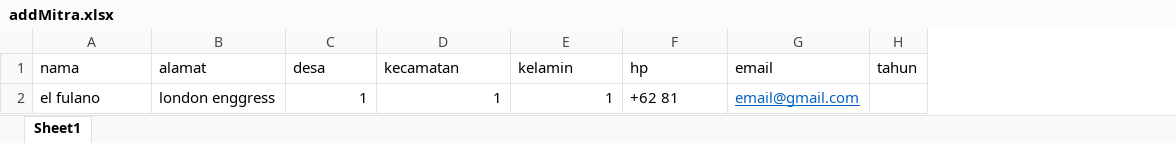
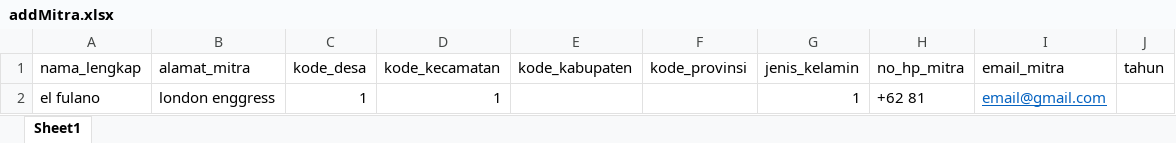
Before and after one commit to rizky1070/ProjekMitraBPS, an Excel workbook: kito/public/addMitra.xlsx, sheet Sheet1, drawn as a sheet; values as stored, in another font and other column widths than the file's, no borders; removed rows and columns are numbered as before the commit, all else as after; the diff names each change by its address in the sheet, - before the commit and + after, or states it on an @@ line.

Commit message:
template excel import survei

```diff
--- a/kito/public/addMitra.xlsx (sheet Sheet1)
+++ b/kito/public/addMitra.xlsx (sheet Sheet1)
+column E, empty
+column F, empty
-row 1: nama | alamat | desa | kecamatan | kelamin | hp | email | tahun
+row 1: nama_lengkap | alamat_mitra | kode_desa | kode_kecamatan | kode_kabupaten | kode_provinsi | jenis_kelamin | no_hp_mitra | email_mitra | tahun
```
Also changed, not shown: kito/public/addSurvey.xlsx, 3 other files.
